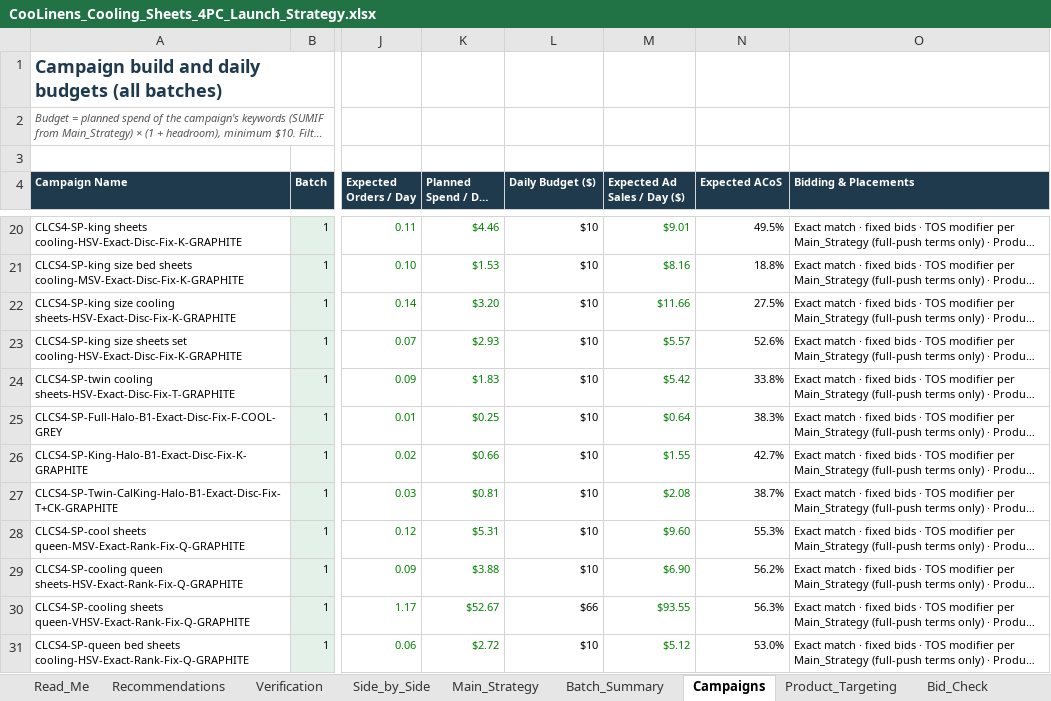
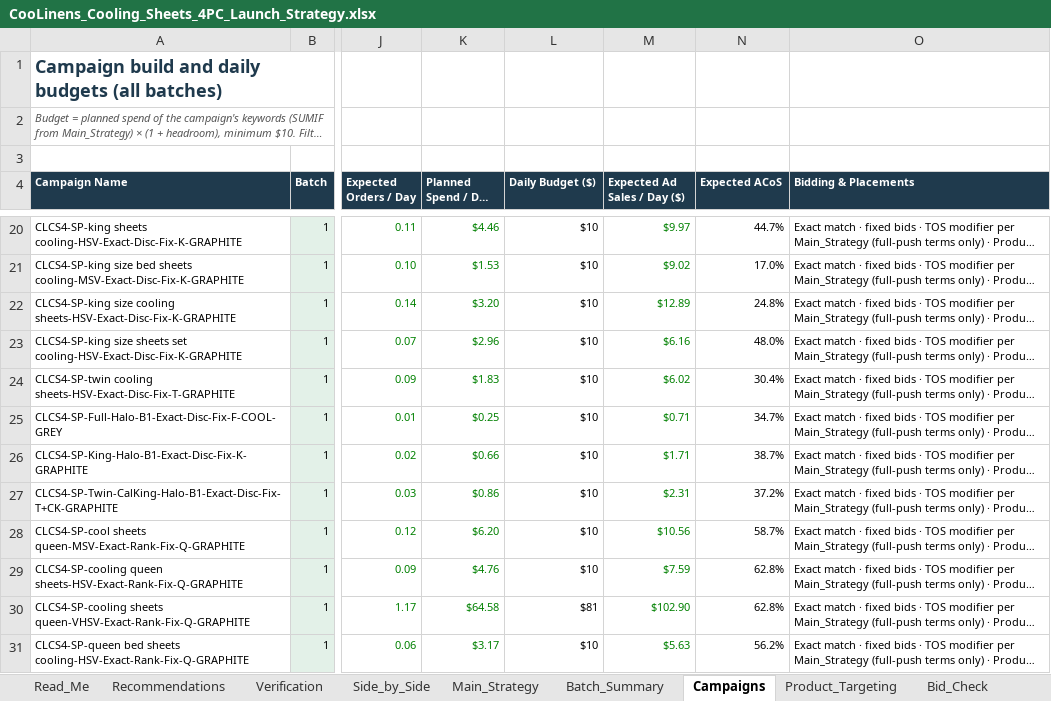
Before and after one commit to zarlish-web/PPC-Audit-, an Excel workbook: deliverables/coolinens-cooling-sheets/CooLinens_Cooling_Sheets_4PC_Launch_Strategy.xlsx, sheet Campaigns, drawn as a sheet; only a part is shown, gaps mark what is left out; long unchanged cells end in …; values as stored, in another font and other column widths than the file's, no borders; charts and pictures not drawn; the diff covers the shown part only; the diff names each change by its address in the sheet, - before the commit and + after, or states it on an @@ line.

```diff
--- a/deliverables/coolinens-cooling-sheets/CooLinens_Cooling_Sheets_4PC_Launch_Strategy.xlsx (sheet Campaigns)
+++ b/deliverables/coolinens-cooling-sheets/CooLinens_Cooling_Sheets_4PC_Launch_Strategy.xlsx (sheet Campaigns)
-M20 (Expected Ad Sales / Day ($)): $9.01
+M20 (Expected Ad Sales / Day ($)): $9.97
-N20 (Expected ACoS): 49.5%
+N20 (Expected ACoS): 44.7%
-M21 (Expected Ad Sales / Day ($)): $8.16
+M21 (Expected Ad Sales / Day ($)): $9.02
-N21 (Expected ACoS): 18.8%
+N21 (Expected ACoS): 17.0%
-M22 (Expected Ad Sales / Day ($)): $11.66
+M22 (Expected Ad Sales / Day ($)): $12.89
-N22 (Expected ACoS): 27.5%
+N22 (Expected ACoS): 24.8%
-K23 (Planned Spend / Day ($)): $2.93
+K23 (Planned Spend / Day ($)): $2.96
-M23 (Expected Ad Sales / Day ($)): $5.57
+M23 (Expected Ad Sales / Day ($)): $6.16
-N23 (Expected ACoS): 52.6%
+N23 (Expected ACoS): 48.0%
-M24 (Expected Ad Sales / Day ($)): $5.42
+M24 (Expected Ad Sales / Day ($)): $6.02
-N24 (Expected ACoS): 33.8%
+N24 (Expected ACoS): 30.4%
-M25 (Expected Ad Sales / Day ($)): $0.64
+M25 (Expected Ad Sales / Day ($)): $0.71
-N25 (Expected ACoS): 38.3%
+N25 (Expected ACoS): 34.7%
-M26 (Expected Ad Sales / Day ($)): $1.55
+M26 (Expected Ad Sales / Day ($)): $1.71
-N26 (Expected ACoS): 42.7%
+N26 (Expected ACoS): 38.7%
-K27 (Planned Spend / Day ($)): $0.81
+K27 (Planned Spend / Day ($)): $0.86
-M27 (Expected Ad Sales / Day ($)): $2.08
+M27 (Expected Ad Sales / Day ($)): $2.31
-N27 (Expected ACoS): 38.7%
+N27 (Expected ACoS): 37.2%
-K28 (Planned Spend / Day ($)): $5.31
+K28 (Planned Spend / Day ($)): $6.20
-M28 (Expected Ad Sales / Day ($)): $9.60
+M28 (Expected Ad Sales / Day ($)): $10.56
-N28 (Expected ACoS): 55.3%
+N28 (Expected ACoS): 58.7%
-K29 (Planned Spend / Day ($)): $3.88
+K29 (Planned Spend / Day ($)): $4.76
-M29 (Expected Ad Sales / Day ($)): $6.90
+M29 (Expected Ad Sales / Day ($)): $7.59
-N29 (Expected ACoS): 56.2%
+N29 (Expected ACoS): 62.8%
-K30 (Planned Spend / Day ($)): $52.67
+K30 (Planned Spend / Day ($)): $64.58
-L30 (Daily Budget ($)): $66
+L30 (Daily Budget ($)): $81
-M30 (Expected Ad Sales / Day ($)): $93.55
+M30 (Expected Ad Sales / Day ($)): $102.90
-N30 (Expected ACoS): 56.3%
+N30 (Expected ACoS): 62.8%
-K31 (Planned Spend / Day ($)): $2.72
+K31 (Planned Spend / Day ($)): $3.17
-M31 (Expected Ad Sales / Day ($)): $5.12
+M31 (Expected Ad Sales / Day ($)): $5.63
-N31 (Expected ACoS): 53.0%
+N31 (Expected ACoS): 56.2%
```
Also changed, not shown: 173 edited cells elsewhere in this sheet, sheet Main_Strategy, sheet Side_by_Side, sheet Product_Targeting, sheet Bulk_Reconciliation, sheet Assumptions, sheet Competitors, 2 more sheets, deliverables/coolinens-cooling-sheets/bulk/COOLINENS_Cooling_Sheets_4PC_Batch1_Launch_Bulk_20261015.xlsx, 9 other files.
